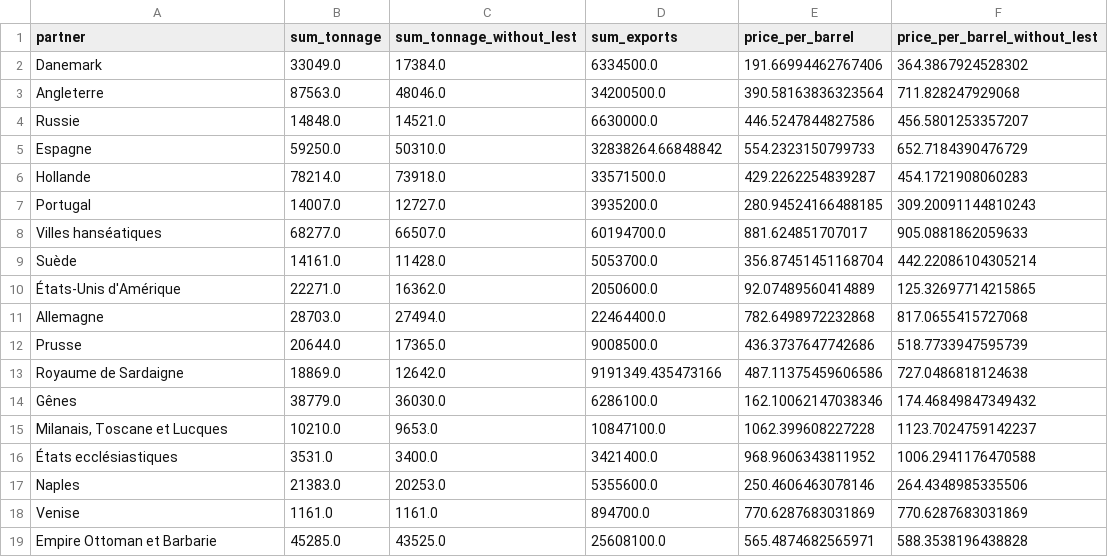
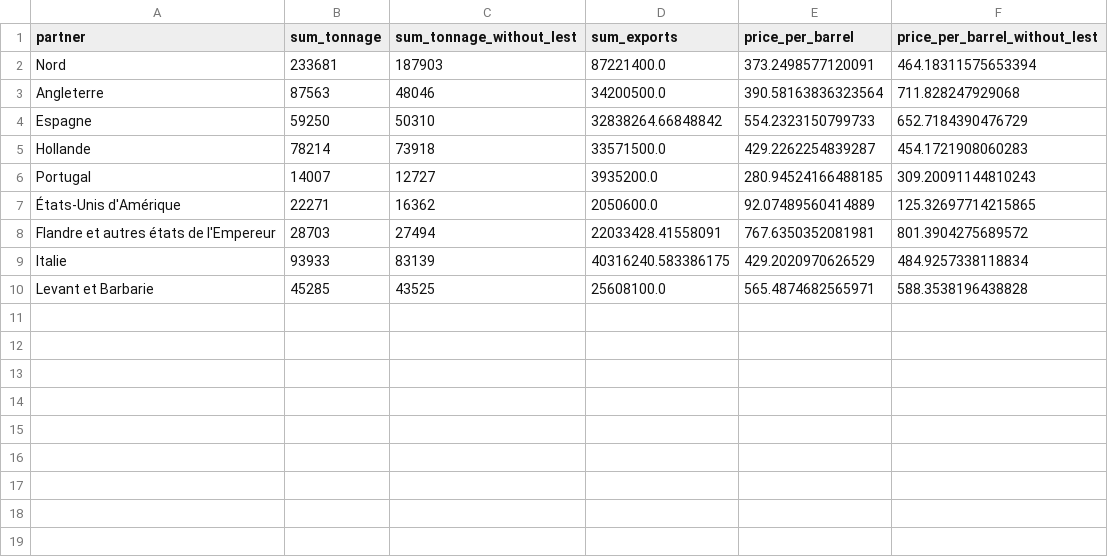
Before and after one commit to medialab/portic-storymaps-2022, a CSV file: data/projection-valeur-par-tonneau.csv, drawn as a sheet.

```diff
--- a/data/projection-valeur-par-tonneau.csv
+++ b/data/projection-valeur-par-tonneau.csv
@@ -1,19 +1,10 @@
 partner,sum_tonnage,sum_tonnage_without_lest,sum_exports,price_per_barrel,price_per_barrel_without_lest
-Danemark,33049.0,17384.0,6334500.0,191.66994462767406,364.3867924528302
-Angleterre,87563.0,48046.0,34200500.0,390.58163836323564,711.828247929068
-Russie,14848.0,14521.0,6630000.0,446.5247844827586,456.5801253357207
-Espagne,59250.0,50310.0,32838264.66848842,554.2323150799733,652.7184390476729
-Hollande,78214.0,73918.0,33571500.0,429.2262254839287,454.1721908060283
-Portugal,14007.0,12727.0,3935200.0,280.94524166488185,309.20091144810243
-Villes hanséatiques,68277.0,66507.0,60194700.0,881.624851707017,905.0881862059633
-Suède,14161.0,11428.0,5053700.0,356.87451451168704,442.22086104305214
-États-Unis d'Amérique,22271.0,16362.0,2050600.0,92.07489560414889,125.32697714215865
-Allemagne,28703.0,27494.0,22464400.0,782.6498972232868,817.0655415727068
-Prusse,20644.0,17365.0,9008500.0,436.3737647742686,518.7733947595739
-Royaume de Sardaigne,18869.0,12642.0,9191349.435473166,487.11375459606586,727.0486818124638
-Gênes,38779.0,36030.0,6286100.0,162.10062147038346,174.46849847349432
-"Milanais, Toscane et Lucques",10210.0,9653.0,10847100.0,1062.399608227228,1123.7024759142237
-États ecclésiastiques,3531.0,3400.0,3421400.0,968.9606343811952,1006.2941176470588
-Naples,21383.0,20253.0,5355600.0,250.4606463078146,264.4348985335506
-Venise,1161.0,1161.0,894700.0,770.6287683031869,770.6287683031869
-Empire Ottoman et Barbarie,45285.0,43525.0,25608100.0,565.4874682565971,588.3538196438828
+Nord,233681,187903,87221400.0,373.2498577120091,464.18311575653394
+Angleterre,87563,48046,34200500.0,390.58163836323564,711.828247929068
+Espagne,59250,50310,32838264.66848842,554.2323150799733,652.7184390476729
+Hollande,78214,73918,33571500.0,429.2262254839287,454.1721908060283
+Portugal,14007,12727,3935200.0,280.94524166488185,309.20091144810243
+États-Unis d'Amérique,22271,16362,2050600.0,92.07489560414889,125.32697714215865
+Flandre et autres états de l'Empereur,28703,27494,22033428.41558091,767.6350352081981,801.3904275689572
+Italie,93933,83139,40316240.583386175,429.2020970626529,484.9257338118834
+Levant et Barbarie,45285,43525,25608100.0,565.4874682565971,588.3538196438828
```
Also changed, not shown: data/comparaisons-la-rochelle-projection.csv, data/estimation-exports-dk-1789-par-partenaire.csv, 32 other files.
